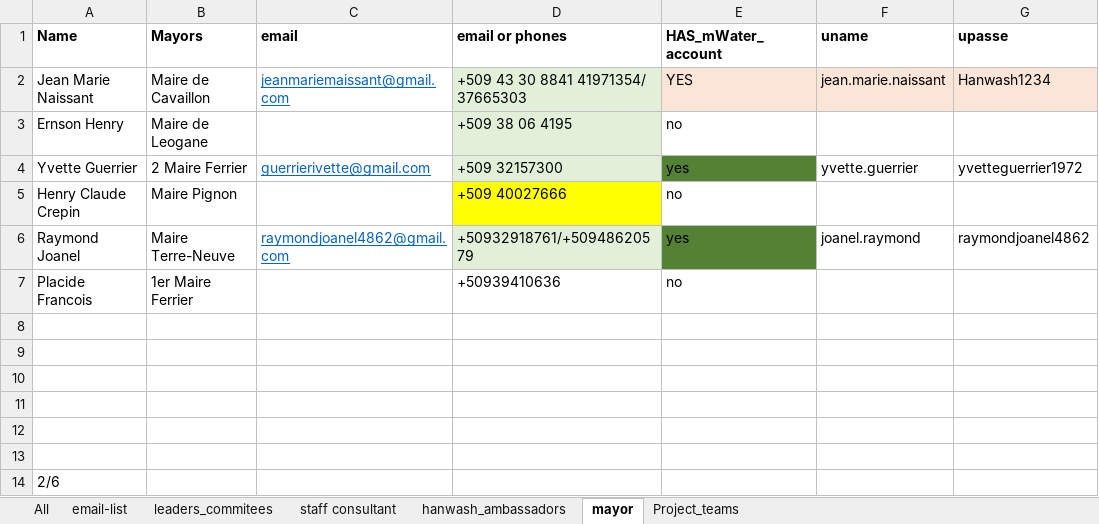
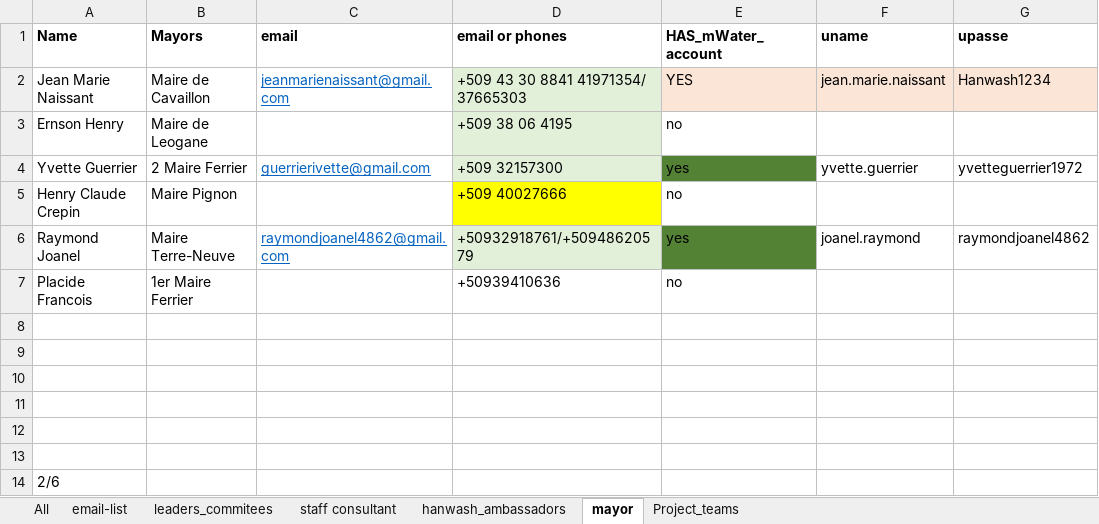
Before and after one commit to AD0791/Hanwash.mwater.dev, an Excel workbook: task/TOP_TARGETS.xlsx, sheet mayor, drawn as a sheet; values as stored, in another font and other column widths than the file's, no borders; the diff names each change by its address in the sheet, - before the commit and + after, or states it on an @@ line.

Commit message:
move forward

```diff
--- a/task/TOP_TARGETS.xlsx (sheet mayor)
+++ b/task/TOP_TARGETS.xlsx (sheet mayor)
-C2 (email): jeanmariemaissant@gmail.com
+C2 (email): jeanmarienaissant@gmail.com
```
Also changed, not shown: sheet Project_teams.
